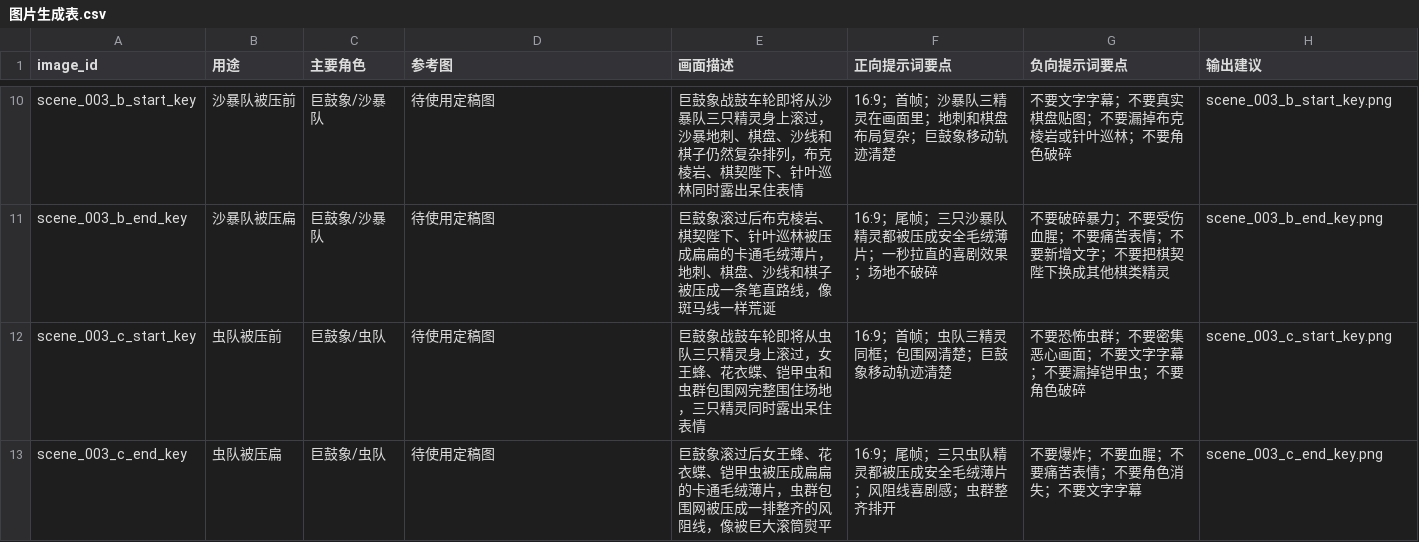
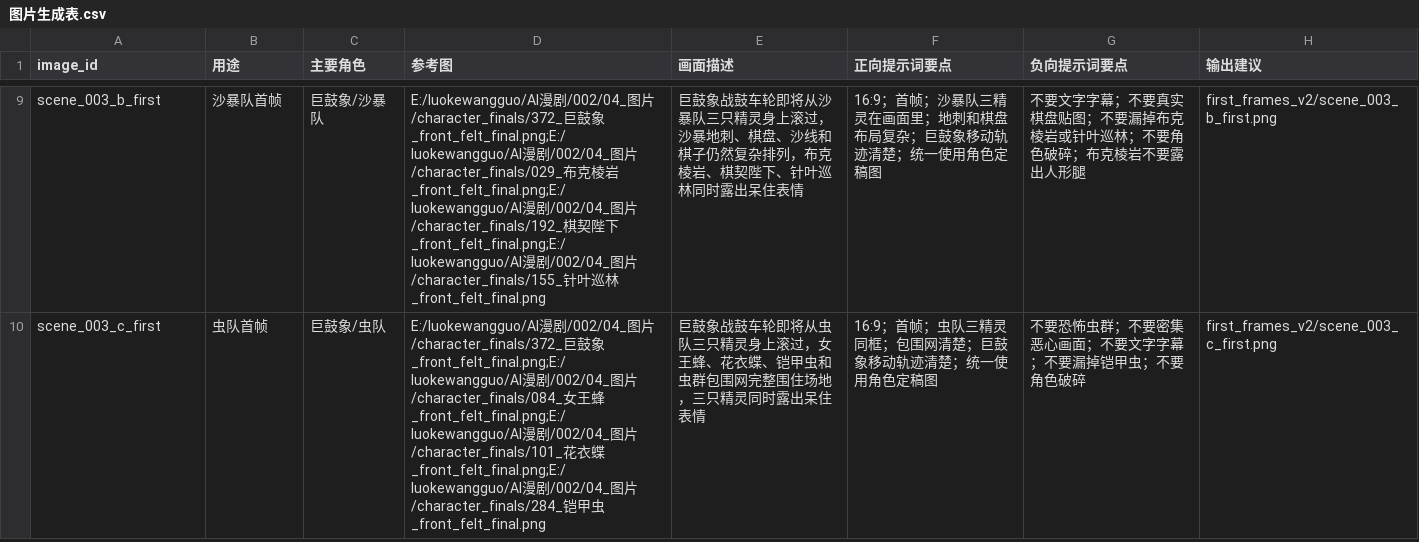
Before and after one commit to 770266347/luokewangguo, a CSV file: AI漫剧/002/04_图片/图片生成表.csv, drawn as a sheet; only a part is shown, gaps mark what is left out; removed rows and columns are numbered as before the commit, all else as after; the diff covers the shown part only; the diff names each change by its address in the sheet, - before the commit and + after, or states it on an @@ line.

```diff
--- a/AI漫剧/002/04_图片/图片生成表.csv
+++ b/AI漫剧/002/04_图片/图片生成表.csv
-A9 (image_id): scene_003_b_start_key
+A9 (image_id): scene_003_b_first
-B9 (用途): 沙暴队被压前
+B9 (用途): 沙暴队首帧
-D9 (参考图): 待使用定稿图
+D9 (参考图): E:/luokewangguo/AI漫剧/002/04_图片/character_finals/372_巨鼓象_front_felt_final.png;E:/luokewangguo/AI漫剧/002/04_图片/character_finals/029_布克棱岩_front_felt_final.png;E:/luokewangguo/AI漫剧/002/04_图片/character_finals/192_棋契陛下_front_felt_final.png;E:/luokewangguo/AI漫剧/002/04_图片/character_finals/155_针叶巡林_front_felt_final.png
-F9 (正向提示词要点): 16:9；首帧；沙暴队三精灵在画面里；地刺和棋盘布局复杂；巨鼓象移动轨迹清楚
+F9 (正向提示词要点): 16:9；首帧；沙暴队三精灵在画面里；地刺和棋盘布局复杂；巨鼓象移动轨迹清楚；统一使用角色定稿图
-G9 (负向提示词要点): 不要文字字幕；不要真实棋盘贴图；不要漏掉布克棱岩或针叶巡林；不要角色破碎
+G9 (负向提示词要点): 不要文字字幕；不要真实棋盘贴图；不要漏掉布克棱岩或针叶巡林；不要角色破碎；布克棱岩不要露出人形腿
-H9 (输出建议): scene_003_b_start_key.png
+H9 (输出建议): first_frames_v2/scene_003_b_first.png
-row 11: scene_003_b_end_key | 沙暴队被压扁 | 巨鼓象/沙暴队 | 待使用定稿图 | 巨鼓象滚过后布克棱岩、棋契陛下、针叶巡林被压成扁扁的卡通毛绒薄片，地刺、棋盘、沙线和棋子被压成一条笔直路线，像斑马线一样荒诞 | 16:9；尾帧；三只沙暴队精灵都被压成安全毛绒薄片；一秒拉直的喜剧效果；场地不破碎 | 不要破碎暴力；不要受伤血腥；不要痛苦表情；不要新增文字；不要把棋契陛下换成其他棋类精灵 | scene_003_b_end_key.png
-A10 (image_id): scene_003_c_start_key
+A10 (image_id): scene_003_c_first
-B10 (用途): 虫队被压前
+B10 (用途): 虫队首帧
-D10 (参考图): 待使用定稿图
+D10 (参考图): E:/luokewangguo/AI漫剧/002/04_图片/character_finals/372_巨鼓象_front_felt_final.png;E:/luokewangguo/AI漫剧/002/04_图片/character_finals/084_女王蜂_front_felt_final.png;E:/luokewangguo/AI漫剧/002/04_图片/character_finals/101_花衣蝶_front_felt_final.png;E:/luokewangguo/AI漫剧/002/04_图片/character_finals/284_铠甲虫_front_felt_final.png
-F10 (正向提示词要点): 16:9；首帧；虫队三精灵同框；包围网清楚；巨鼓象移动轨迹清楚
+F10 (正向提示词要点): 16:9；首帧；虫队三精灵同框；包围网清楚；巨鼓象移动轨迹清楚；统一使用角色定稿图
-H10 (输出建议): scene_003_c_start_key.png
+H10 (输出建议): first_frames_v2/scene_003_c_first.png
-row 13: scene_003_c_end_key | 虫队被压扁 | 巨鼓象/虫队 | 待使用定稿图 | 巨鼓象滚过后女王蜂、花衣蝶、铠甲虫被压成扁扁的卡通毛绒薄片，虫群包围网被压成一排整齐的风阻线，像被巨大滚筒熨平 | 16:9；尾帧；三只虫队精灵都被压成安全毛绒薄片；风阻线喜剧感；虫群整齐排开 | 不要爆炸；不要血腥；不要痛苦表情；不要角色消失；不要文字字幕 | scene_003_c_end_key.png
```
Also changed, not shown: 1 removed row and 39 edited cells elsewhere in this file, AI漫剧/002/03_分镜/分镜草案.csv, AI漫剧/002/05_图生视频/图生视频拆分表.csv, 47 other files.
